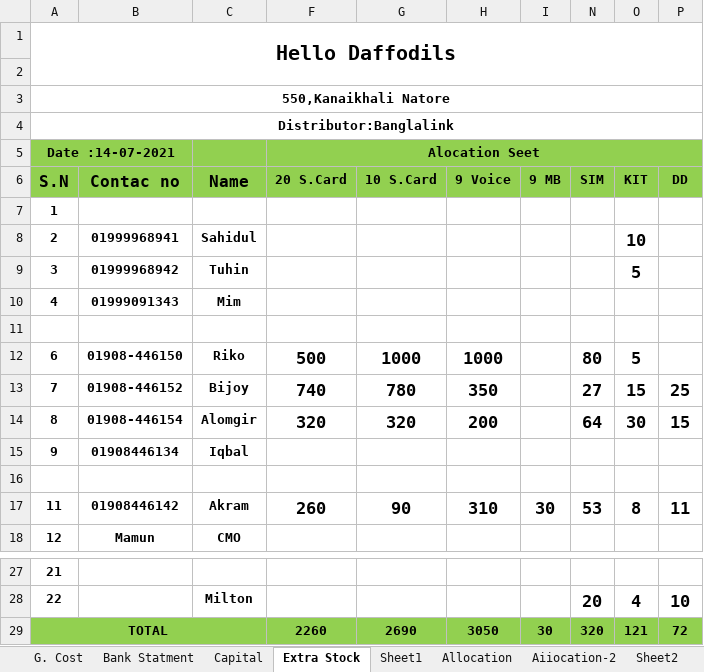
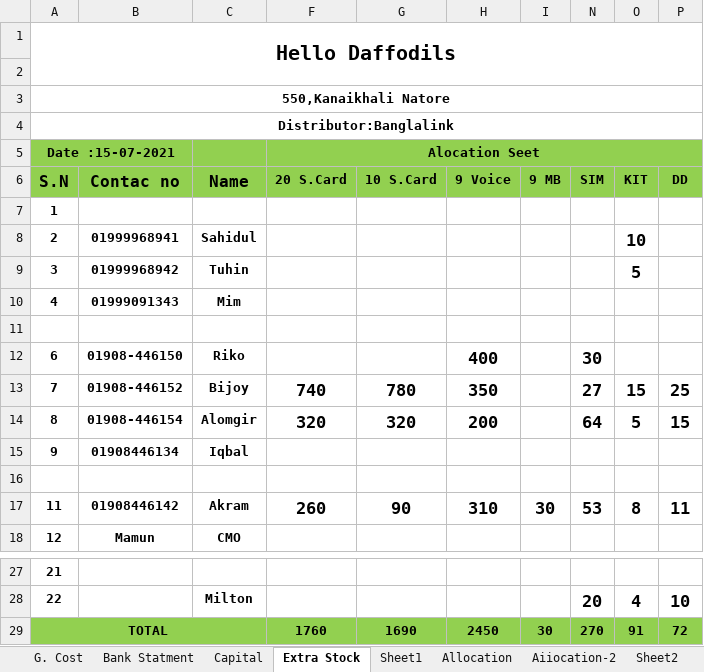
Before and after one commit to aliulkabir/hd, an Excel workbook: July'21/14.07.2021/Bank Statement_1626027173_1626103642.xlsx, sheet Extra Stock, drawn as a sheet; only a part is shown, gaps mark what is left out; values as stored, in another font and other column widths than the file's, no borders; charts and pictures not drawn; the diff names each change by its address in the sheet, - before the commit and + after, or states it on an @@ line.

```diff
--- a/July'21/14.07.2021/Bank Statement_1626027173_1626103642.xlsx (sheet Extra Stock)
+++ b/July'21/14.07.2021/Bank Statement_1626027173_1626103642.xlsx (sheet Extra Stock)
-A5 (S.N): Date :14-07-2021
+A5 (S.N): Date :15-07-2021
-F12 (20 S.Card): 500
+F12 (20 S.Card): (empty)
-G12 (10 S.Card): 1000
+G12 (10 S.Card): (empty)
-H12 (9 Voice): 1000
+H12 (9 Voice): 400
-N12 (SIM): 80
+N12 (SIM): 30
-O12 (KIT): 5
+O12 (KIT): (empty)
-O14 (KIT): 30
+O14 (KIT): 5
-F29 (20 S.Card): 2260
+F29 (20 S.Card): 1760
-G29 (10 S.Card): 2690
+G29 (10 S.Card): 1690
-H29 (9 Voice): 3050
+H29 (9 Voice): 2450
-N29 (SIM): 320
+N29 (SIM): 270
-O29 (KIT): 121
+O29 (KIT): 91
```
Also changed, not shown: July'21/14.07.2021/Daily Sales Info_1626103642.xlsx, 18 other files.
